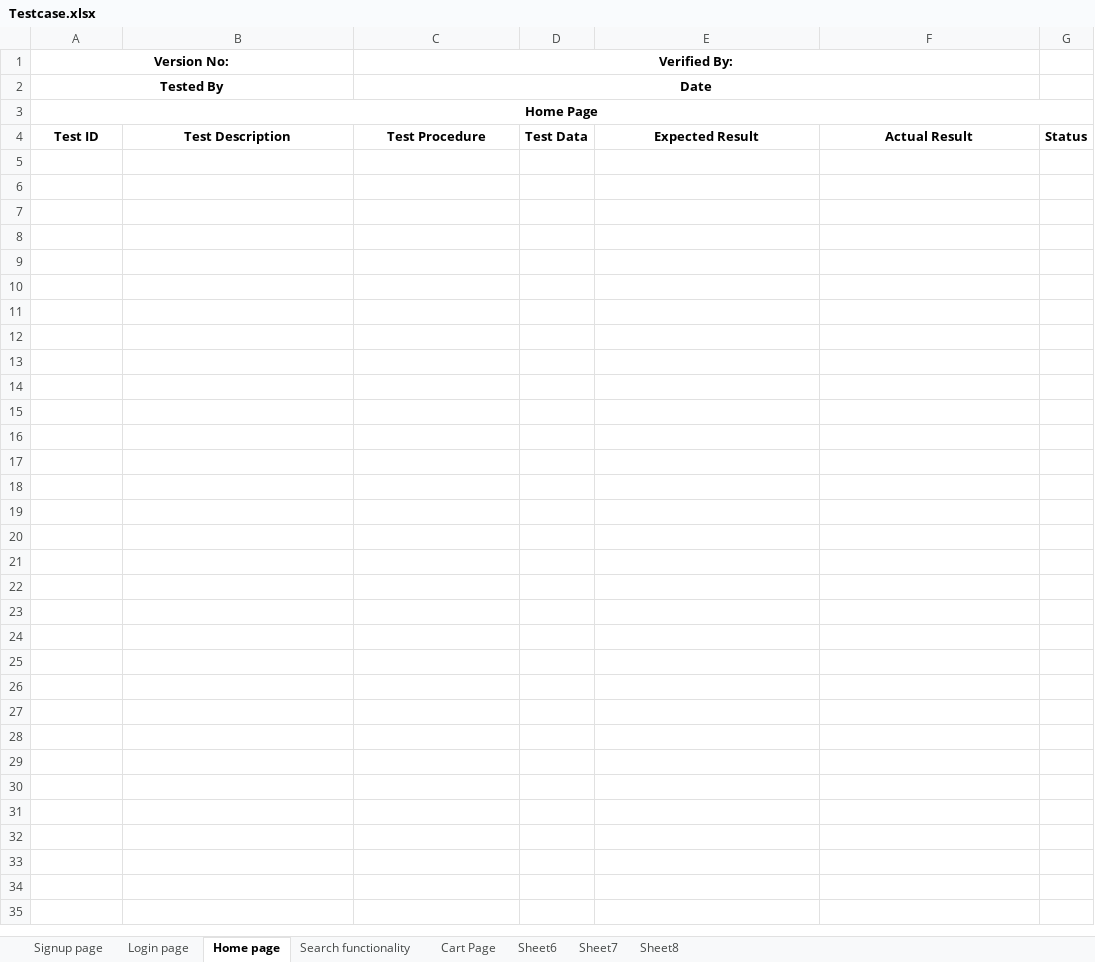
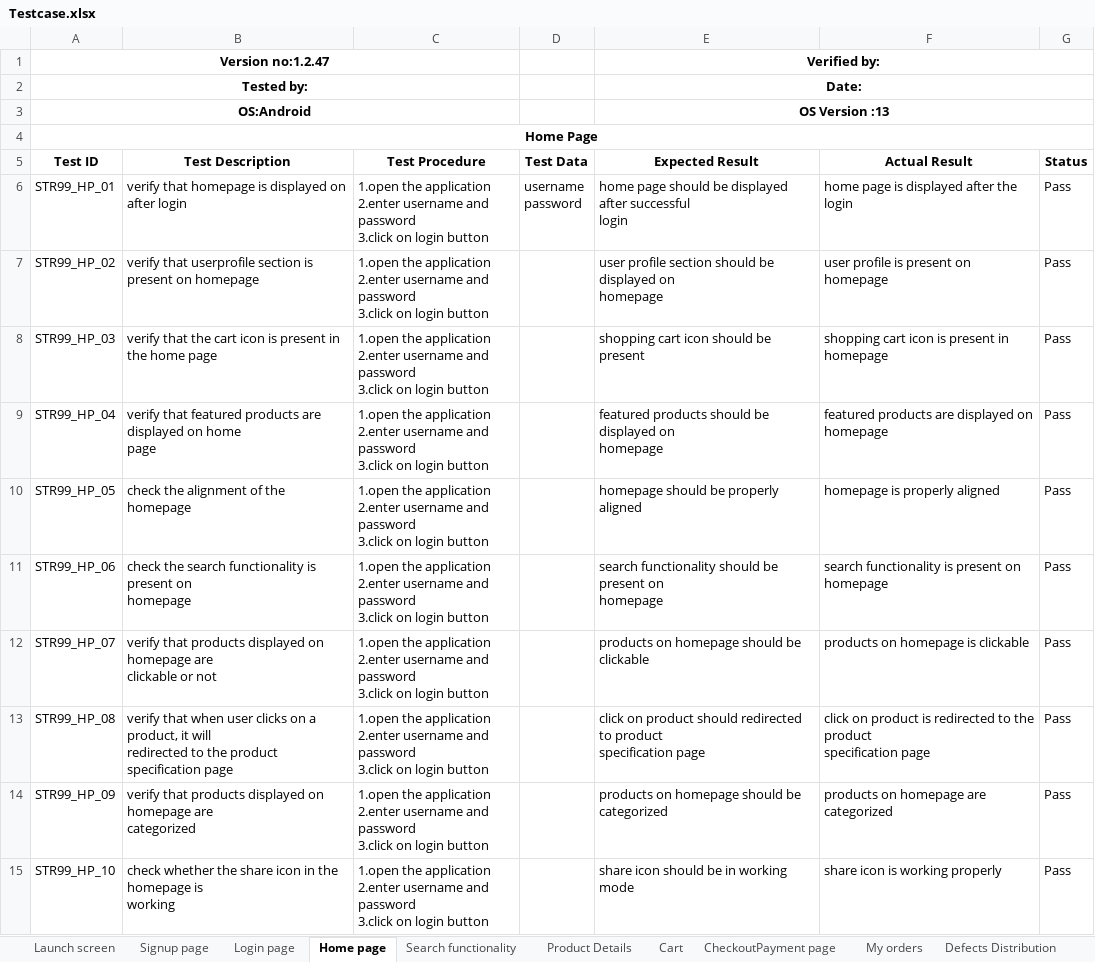
Before and after one commit to aiswaryapalackal/Projects, an Excel workbook: Testcase.xlsx, sheet Home page, drawn as a sheet; values as stored, in another font and other column widths than the file's, no borders; charts and pictures not drawn; removed rows and columns are numbered as before the commit, all else as after; ↵ is a line break in a cell; the diff names each change by its address in the sheet, - before the commit and + after, or states it on an @@ line.

```diff
--- a/Testcase.xlsx (sheet Home page)
+++ b/Testcase.xlsx (sheet Home page)
-sheet tab: Sheet6
+sheet tab: Product Details
-sheet tab: Sheet7
+sheet tab: Cart
-sheet tab: Sheet8
+sheet tab: CheckoutPayment page
-sheet tab: Cart Page
+sheet tab: Launch screen
+sheet tab: My orders
+sheet tab: Defects Distribution
-row 1: Version No: |  | Verified By:
-row 2: Tested By |  | Date
+row 1: Version no:1.2.47 |  |  |  | Verified by:
+row 2: Tested by: |  |  |  | Date:
+row 3: OS:Android |  |  |  | OS Version :13
+row 6: STR99_HP_01 | verify that homepage is displayed on after login | 1.open the application ↵ 2.enter username and password ↵ 3.click on login button | username ↵ password | home page should be displayed after successful ↵ login | home page is displayed after the login | Pass
+row 7: STR99_HP_02 | verify that userprofile section is present on homepage | 1.open the application ↵ 2.enter username and password ↵ 3.click on login button |  | user profile section should be displayed on ↵ homepage | user profile is present on homepage | Pass
+row 8: STR99_HP_03 | verify that the cart icon is present in the home page | 1.open the application ↵ 2.enter username and password ↵ 3.click on login button |  | shopping cart icon should be present | shopping cart icon is present in homepage | Pass
+row 9: STR99_HP_04 | verify that featured products are displayed on home ↵ page | 1.open the application ↵ 2.enter username and password ↵ 3.click on login button |  | featured products should be displayed on ↵ homepage | featured products are displayed on homepage | Pass
+row 10: STR99_HP_05 | check the alignment of the homepage | 1.open the application ↵ 2.enter username and password ↵ 3.click on login button |  | homepage should be properly aligned | homepage is properly aligned | Pass
+row 11: STR99_HP_06 | check the search functionality is present on ↵ homepage | 1.open the application ↵ 2.enter username and password ↵ 3.click on login button |  | search functionality should be present on ↵ homepage | search functionality is present on homepage | Pass
+row 12: STR99_HP_07 | verify that products displayed on homepage are ↵ clickable or not | 1.open the application ↵ 2.enter username and password ↵ 3.click on login button |  | products on homepage should be clickable | products on homepage is clickable | Pass
+row 13: STR99_HP_08 | verify that when user clicks on a product, it will ↵ redirected to the product specification page | 1.open the application ↵ 2.enter username and password ↵ 3.click on login button |  | click on product should redirected to product ↵ specification page | click on product is redirected to the product ↵ specification page | Pass
+row 14: STR99_HP_09 | verify that products displayed on homepage are ↵ categorized | 1.open the application ↵ 2.enter username and password ↵ 3.click on login button |  | products on homepage should be categorized | products on homepage are categorized | Pass
+row 15: STR99_HP_10 | check whether the share icon in the homepage is ↵ working | 1.open the application ↵ 2.enter username and password ↵ 3.click on login button |  | share icon should be in working mode | share icon is working properly | Pass
```
Also changed, not shown: sheet Cart, sheet Product Details, sheet Signup page, sheet Search functionality, sheet Login page, sheet CheckoutPayment page, other sheet tabs, charts or pictures.
